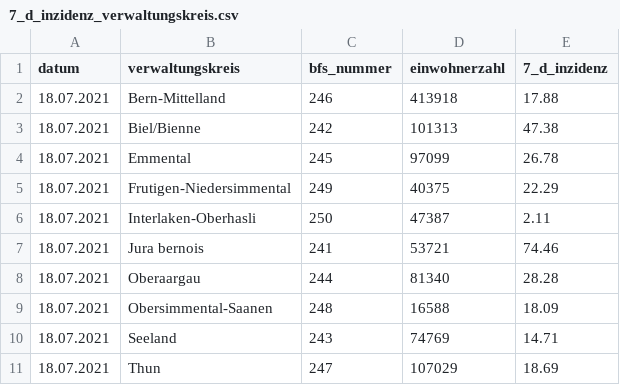
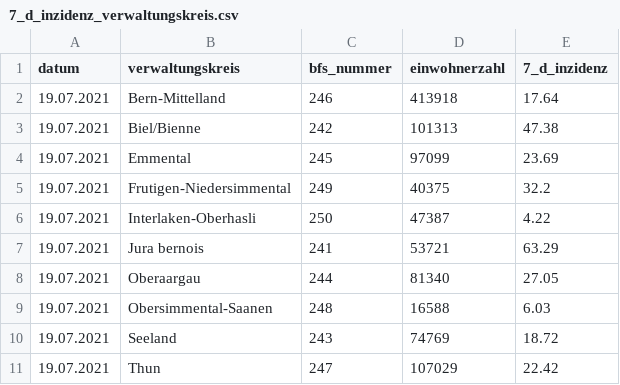
Before and after one commit to openDataBE/covid19Data, a CSV file: 7_d_inzidenz_verwaltungskreis.csv, drawn as a sheet.

Commit message:
Automatic commit of 7_d_inzidenz_verwaltungskreis.csv

```diff
--- a/7_d_inzidenz_verwaltungskreis.csv
+++ b/7_d_inzidenz_verwaltungskreis.csv
@@ -1,11 +1,11 @@
 "datum","verwaltungskreis","bfs_nummer","einwohnerzahl","7_d_inzidenz"
-"18.07.2021","Bern-Mittelland","246","413918","17.88"
-"18.07.2021","Biel/Bienne","242","101313","47.38"
-"18.07.2021","Emmental","245","97099","26.78"
-"18.07.2021","Frutigen-Niedersimmental","249","40375","22.29"
-"18.07.2021","Interlaken-Oberhasli","250","47387","2.11"
-"18.07.2021","Jura bernois","241","53721","74.46"
-"18.07.2021","Oberaargau","244","81340","28.28"
-"18.07.2021","Obersimmental-Saanen","248","16588","18.09"
-"18.07.2021","Seeland","243","74769","14.71"
-"18.07.2021","Thun","247","107029","18.69"
+"19.07.2021","Bern-Mittelland","246","413918","17.64"
+"19.07.2021","Biel/Bienne","242","101313","47.38"
+"19.07.2021","Emmental","245","97099","23.69"
+"19.07.2021","Frutigen-Niedersimmental","249","40375","32.2"
+"19.07.2021","Interlaken-Oberhasli","250","47387","4.22"
+"19.07.2021","Jura bernois","241","53721","63.29"
+"19.07.2021","Oberaargau","244","81340","27.05"
+"19.07.2021","Obersimmental-Saanen","248","16588","6.03"
+"19.07.2021","Seeland","243","74769","18.72"
+"19.07.2021","Thun","247","107029","22.42"
```
